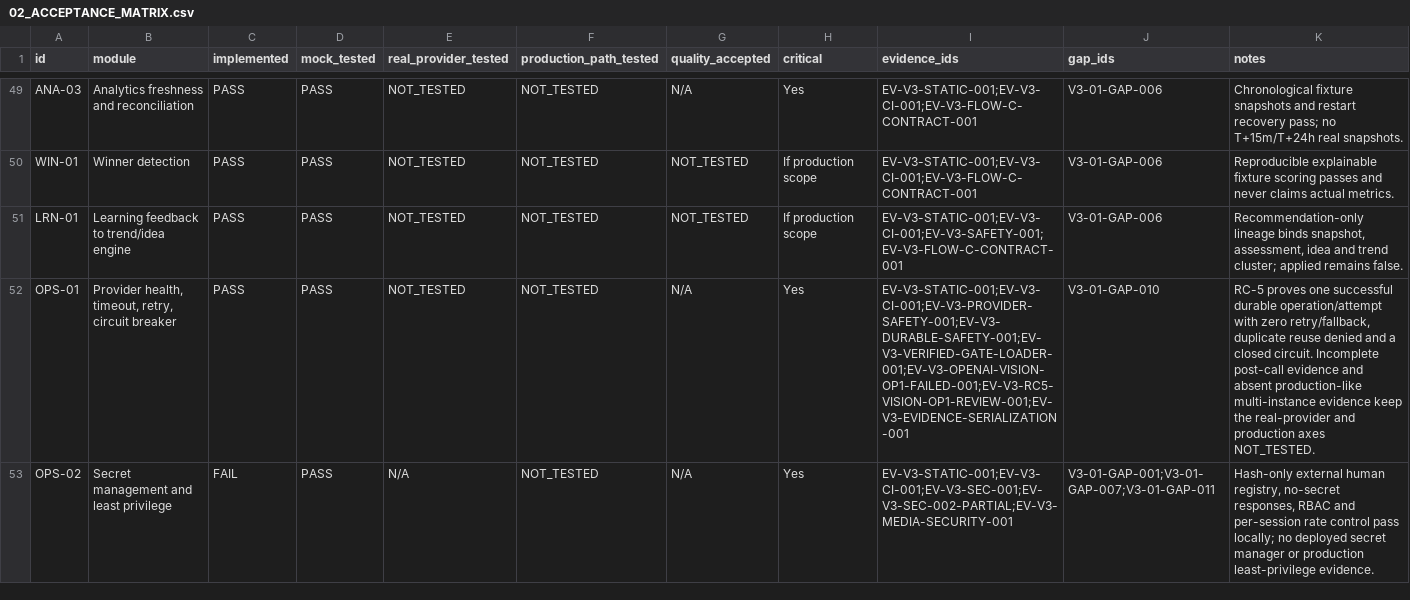
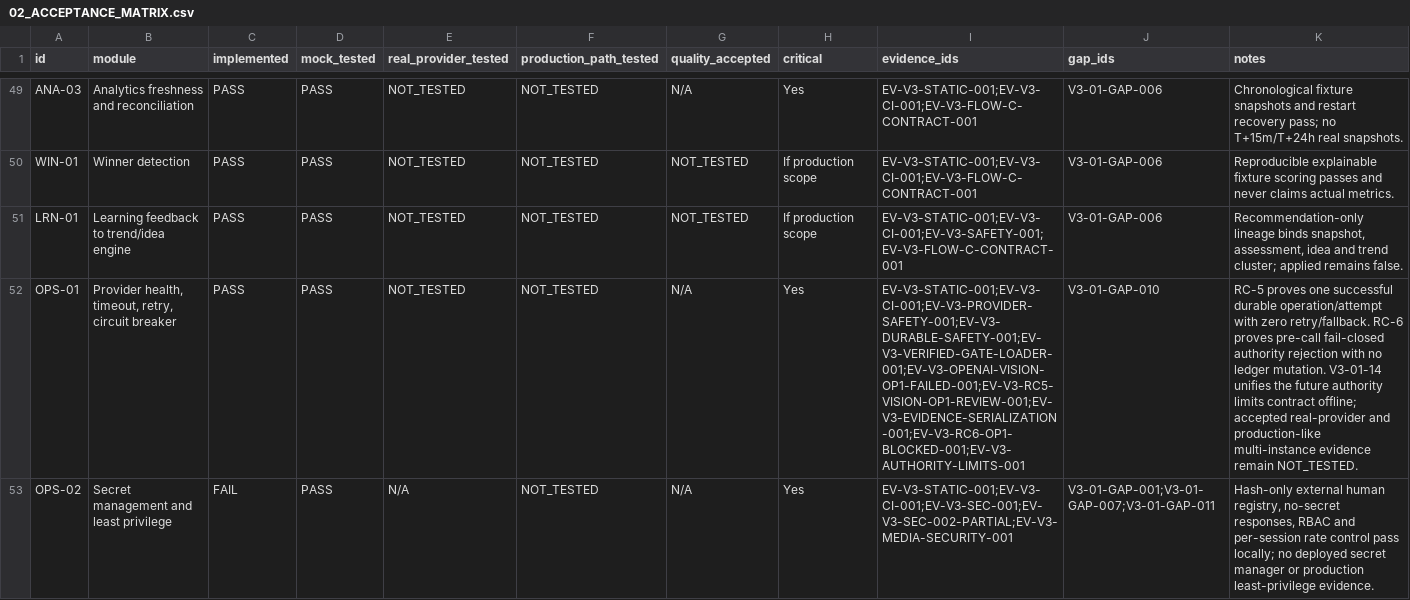
Before and after one commit to vangnguyen/npd-video-factory-v2, a CSV file: docs/acceptance/v3-01/02_ACCEPTANCE_MATRIX.csv, drawn as a sheet; only a part is shown, gaps mark what is left out; the diff covers the shown part only; the diff names each change by its address in the sheet, - before the commit and + after, or states it on an @@ line.

```diff
--- a/docs/acceptance/v3-01/02_ACCEPTANCE_MATRIX.csv
+++ b/docs/acceptance/v3-01/02_ACCEPTANCE_MATRIX.csv
-I52 (evidence_ids): EV-V3-STATIC-001;EV-V3-CI-001;EV-V3-PROVIDER-SAFETY-001;EV-V3-DURABLE-SAFETY-001;EV-V3-VERIFIED-GATE-LOADER-001;EV-V3-OPENAI-VISION-OP1-FAILED-001;EV-V3-RC5-VISION-OP1-REVIEW-001;EV-V3-EVIDENCE-SERIALIZATION-001
+I52 (evidence_ids): EV-V3-STATIC-001;EV-V3-CI-001;EV-V3-PROVIDER-SAFETY-001;EV-V3-DURABLE-SAFETY-001;EV-V3-VERIFIED-GATE-LOADER-001;EV-V3-OPENAI-VISION-OP1-FAILED-001;EV-V3-RC5-VISION-OP1-REVIEW-001;EV-V3-EVIDENCE-SERIALIZATION-001;EV-V3-RC6-OP1-BLOCKED-001;EV-V3-AUTHORITY-LIMITS-001
-K52 (notes): …with zero retry/fallback, duplicate reuse denied and a closed circuit. Incomplete post-call evidence and absent production-like multi-instance evidence keep the real-provider and production axes NOT_TESTED.
+K52 (notes): …with zero retry/fallback. RC-6 proves pre-call fail-closed authority rejection with no ledger mutation. V3-01-14 unifies the future authority limits contract offline; accepted real-provider and production-like multi-instance evidence remain NOT_TESTED.
```
Also changed, not shown: 4 edited cells elsewhere in this file, docs/acceptance/v3-01/13_GAP_REGISTER.csv, 19 other files.
